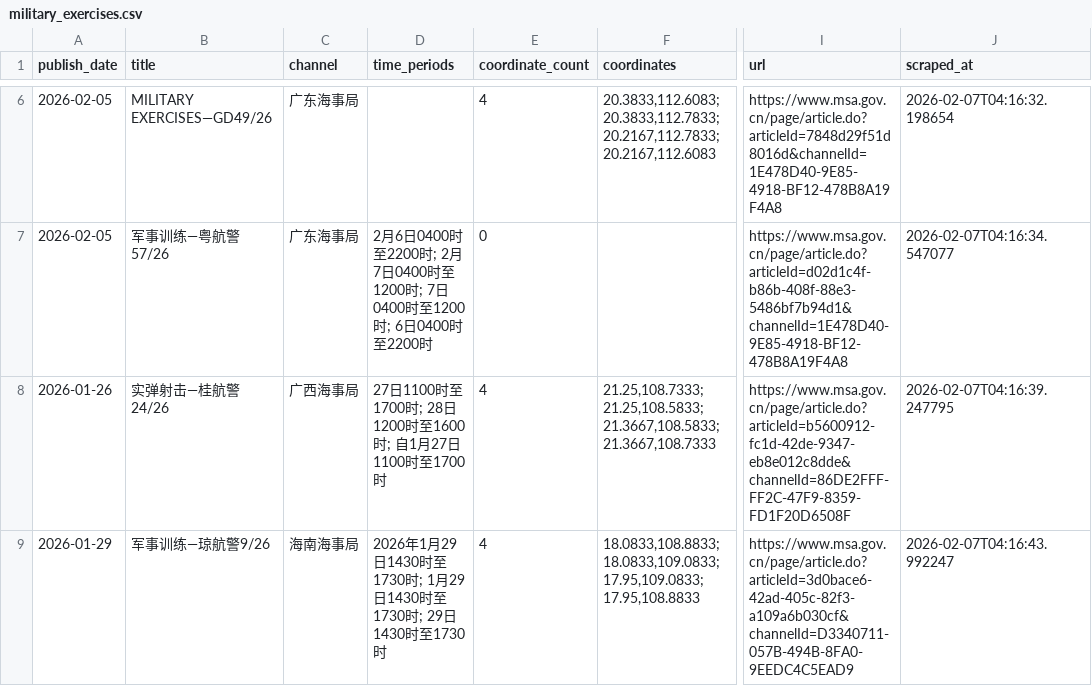
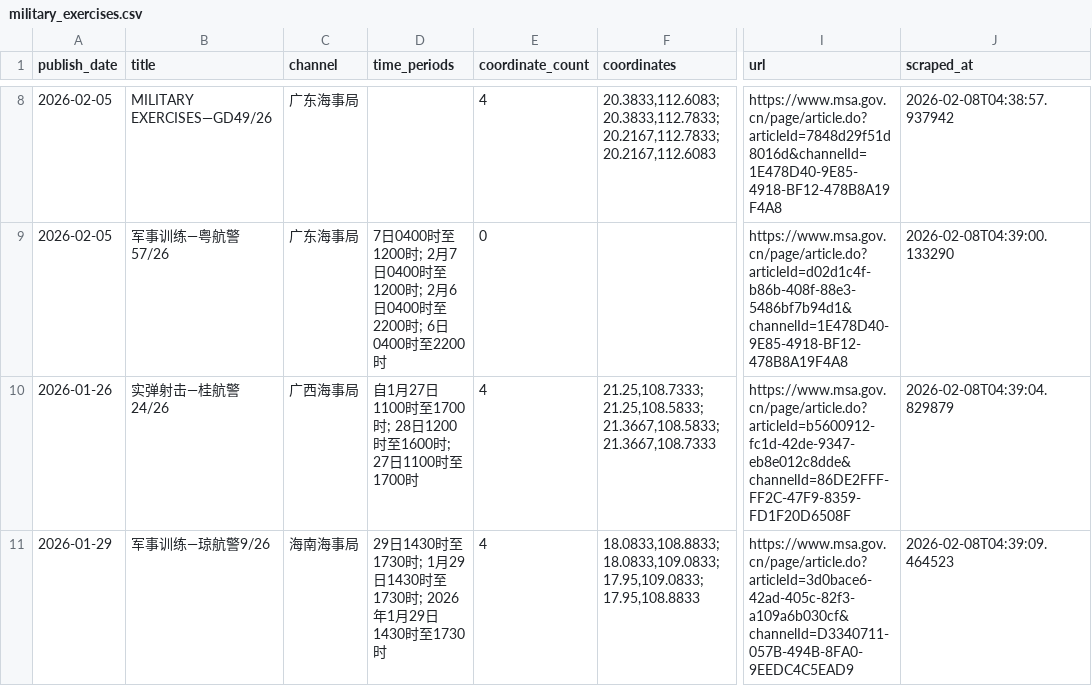
Before and after one commit to s0914712/pla-data-dashboard, a CSV file: data/navigation_warnings/military_exercises.csv, drawn as a sheet; only a part is shown, gaps mark what is left out; addresses are those after the commit; the diff covers the shown part only; the diff names each change by its address in the sheet, - before the commit and + after, or states it on an @@ line.

```diff
--- a/data/navigation_warnings/military_exercises.csv
+++ b/data/navigation_warnings/military_exercises.csv
-J8 (scraped_at): 2026-02-07T04:16:32.198654
+J8 (scraped_at): 2026-02-08T04:38:57.937942
-D9 (time_periods): 2月6日0400时至2200时; 2月7日0400时至1200时; 7日0400时至1200时; 6日…
+D9 (time_periods): 7日0400时至1200时; 2月7日0400时至1200时; 2月6日0400时至2200时; 6日…
-J9 (scraped_at): 2026-02-07T04:16:34.547077
+J9 (scraped_at): 2026-02-08T04:39:00.133290
-D10 (time_periods): 27日1100时至1700时; 28日1200时至1600时; 自1月27日1100时…
+D10 (time_periods): 自1月27日1100时至1700时; 28日1200时至1600时; 27日1100时…
-J10 (scraped_at): 2026-02-07T04:16:39.247795
+J10 (scraped_at): 2026-02-08T04:39:04.829879
-D11 (time_periods): 2026年1月29日1430时至1730时; 1月29日1430时至1730时; 29日1430时…
+D11 (time_periods): 29日1430时至1730时; 1月29日1430时至1730时; 2026年1月29日1430时…
-J11 (scraped_at): 2026-02-07T04:16:43.992247
+J11 (scraped_at): 2026-02-08T04:39:09.464523
```
Also changed, not shown: 2 added rows, 1 removed row and 6 edited cells elsewhere in this file, 2 other files.
